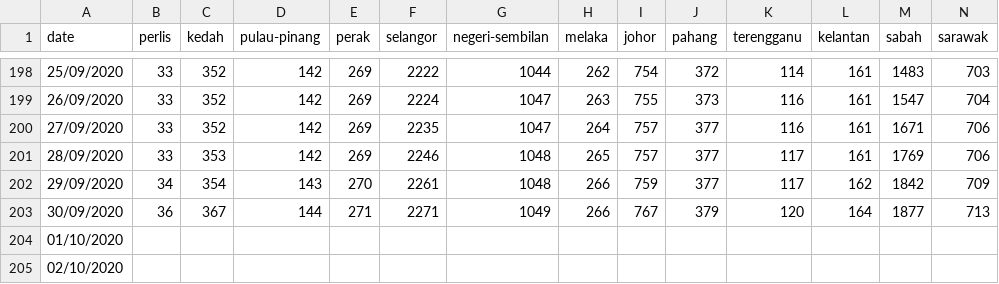
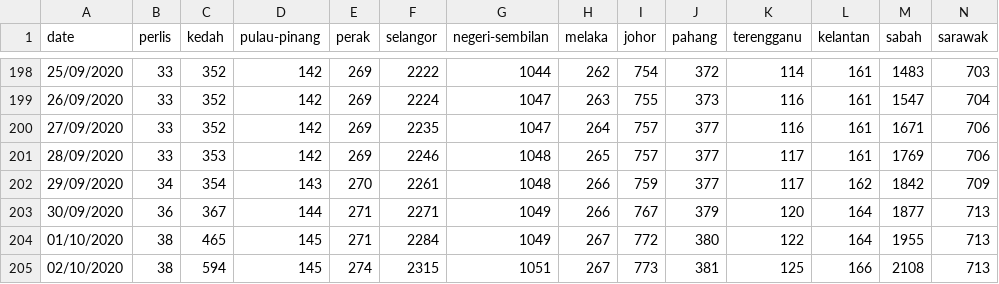
Before and after one commit to ynshung/covid-19-malaysia, a CSV file: covid-19-my-states-cases.csv, drawn as a sheet; only a part is shown, gaps mark what is left out; the diff covers the shown part only; the diff names each change by its address in the sheet, - before the commit and + after, or states it on an @@ line.

Commit message:
update state cases up until 8 Oct 2020; data source from Situasi Terkini on MOH website, e.g. covid-19.moh.gov.my/terkini/092020/situasi-terkini-30-september-2020

```diff
--- a/covid-19-my-states-cases.csv
+++ b/covid-19-my-states-cases.csv
-B204:B205 (perlis): (empty)
+B204:B205 (perlis): 38
-C204 (kedah): (empty)
+C204 (kedah): 465
-D204:D205 (pulau-pinang): (empty)
+D204:D205 (pulau-pinang): 145
-E204 (perak): (empty)
+E204 (perak): 271
-F204 (selangor): (empty)
+F204 (selangor): 2284
-G204 (negeri-sembilan): (empty)
+G204 (negeri-sembilan): 1049
-H204:H205 (melaka): (empty)
+H204:H205 (melaka): 267
-I204 (johor): (empty)
+I204 (johor): 772
-J204 (pahang): (empty)
+J204 (pahang): 380
-K204 (terengganu): (empty)
+K204 (terengganu): 122
-L204 (kelantan): (empty)
+L204 (kelantan): 164
-M204 (sabah): (empty)
+M204 (sabah): 1955
-N204:N205 (sarawak): (empty)
+N204:N205 (sarawak): 713
-C205 (kedah): (empty)
+C205 (kedah): 594
-E205 (perak): (empty)
+E205 (perak): 274
-F205 (selangor): (empty)
+F205 (selangor): 2315
-G205 (negeri-sembilan): (empty)
+G205 (negeri-sembilan): 1051
-I205 (johor): (empty)
+I205 (johor): 773
-J205 (pahang): (empty)
+J205 (pahang): 381
-K205 (terengganu): (empty)
+K205 (terengganu): 125
-L205 (kelantan): (empty)
+L205 (kelantan): 166
-M205 (sabah): (empty)
+M205 (sabah): 2108
```
Also changed, not shown: 1 removed row and 102 edited cells elsewhere in this file.
